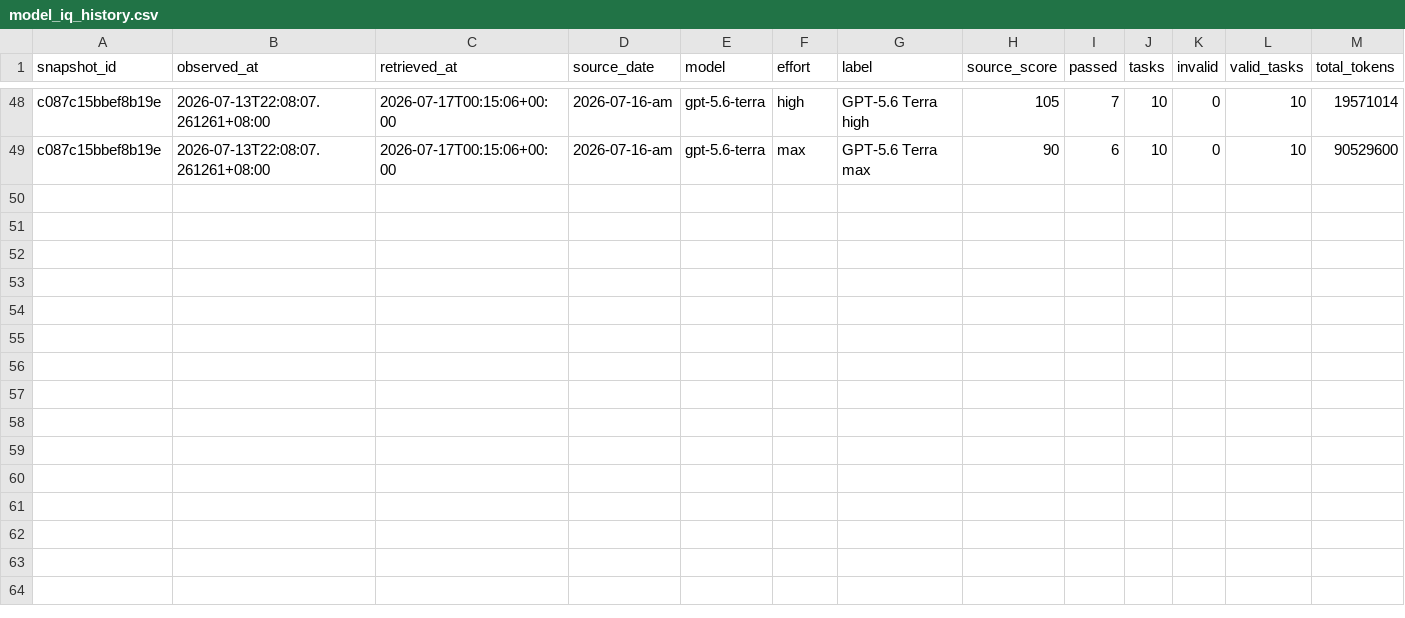
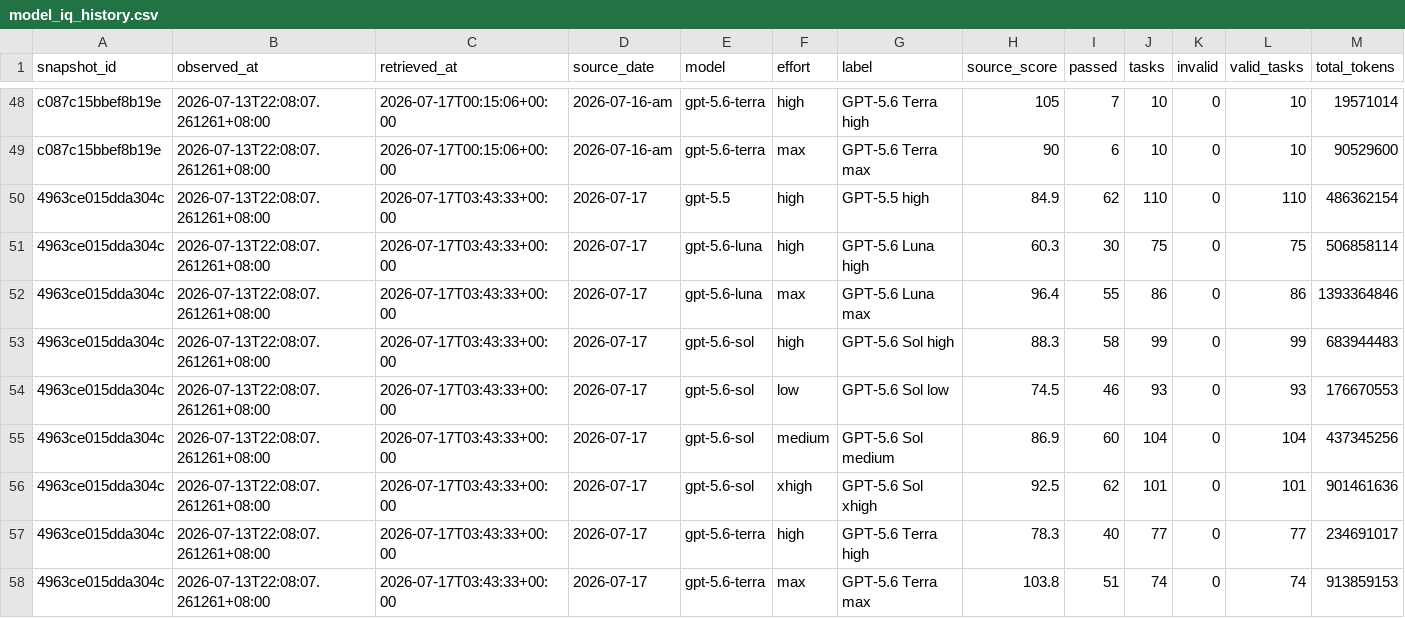
Before and after one commit to Lurk6725/codex-5.6-model-radar-, a CSV file: data/api/model_iq_history.csv, drawn as a sheet; only a part is shown, gaps mark what is left out; rows hold the shown columns only; the diff names each change by its address in the sheet, - before the commit and + after, or states it on an @@ line.

```diff
--- a/data/api/model_iq_history.csv
+++ b/data/api/model_iq_history.csv
+row 50: 4963ce015dda304c | 2026-07-13T22:08:07.261261+08:00 | 2026-07-17T03:43:33+00:00 | 2026-07-17 | gpt-5.5 | high | GPT-5.5 high | 84.9 | 62 | 110 | 0 | 110 | 486362154
+row 51: 4963ce015dda304c | 2026-07-13T22:08:07.261261+08:00 | 2026-07-17T03:43:33+00:00 | 2026-07-17 | gpt-5.6-luna | high | GPT-5.6 Luna high | 60.3 | 30 | 75 | 0 | 75 | 506858114
+row 52: 4963ce015dda304c | 2026-07-13T22:08:07.261261+08:00 | 2026-07-17T03:43:33+00:00 | 2026-07-17 | gpt-5.6-luna | max | GPT-5.6 Luna max | 96.4 | 55 | 86 | 0 | 86 | 1393364846
+row 53: 4963ce015dda304c | 2026-07-13T22:08:07.261261+08:00 | 2026-07-17T03:43:33+00:00 | 2026-07-17 | gpt-5.6-sol | high | GPT-5.6 Sol high | 88.3 | 58 | 99 | 0 | 99 | 683944483
+row 54: 4963ce015dda304c | 2026-07-13T22:08:07.261261+08:00 | 2026-07-17T03:43:33+00:00 | 2026-07-17 | gpt-5.6-sol | low | GPT-5.6 Sol low | 74.5 | 46 | 93 | 0 | 93 | 176670553
+row 55: 4963ce015dda304c | 2026-07-13T22:08:07.261261+08:00 | 2026-07-17T03:43:33+00:00 | 2026-07-17 | gpt-5.6-sol | medium | GPT-5.6 Sol medium | 86.9 | 60 | 104 | 0 | 104 | 437345256
+row 56: 4963ce015dda304c | 2026-07-13T22:08:07.261261+08:00 | 2026-07-17T03:43:33+00:00 | 2026-07-17 | gpt-5.6-sol | xhigh | GPT-5.6 Sol xhigh | 92.5 | 62 | 101 | 0 | 101 | 901461636
+row 57: 4963ce015dda304c | 2026-07-13T22:08:07.261261+08:00 | 2026-07-17T03:43:33+00:00 | 2026-07-17 | gpt-5.6-terra | high | GPT-5.6 Terra high | 78.3 | 40 | 77 | 0 | 77 | 234691017
+row 58: 4963ce015dda304c | 2026-07-13T22:08:07.261261+08:00 | 2026-07-17T03:43:33+00:00 | 2026-07-17 | gpt-5.6-terra | max | GPT-5.6 Terra max | 103.8 | 51 | 74 | 0 | 74 | 913859153
```
Also changed, not shown: 4 other files.
